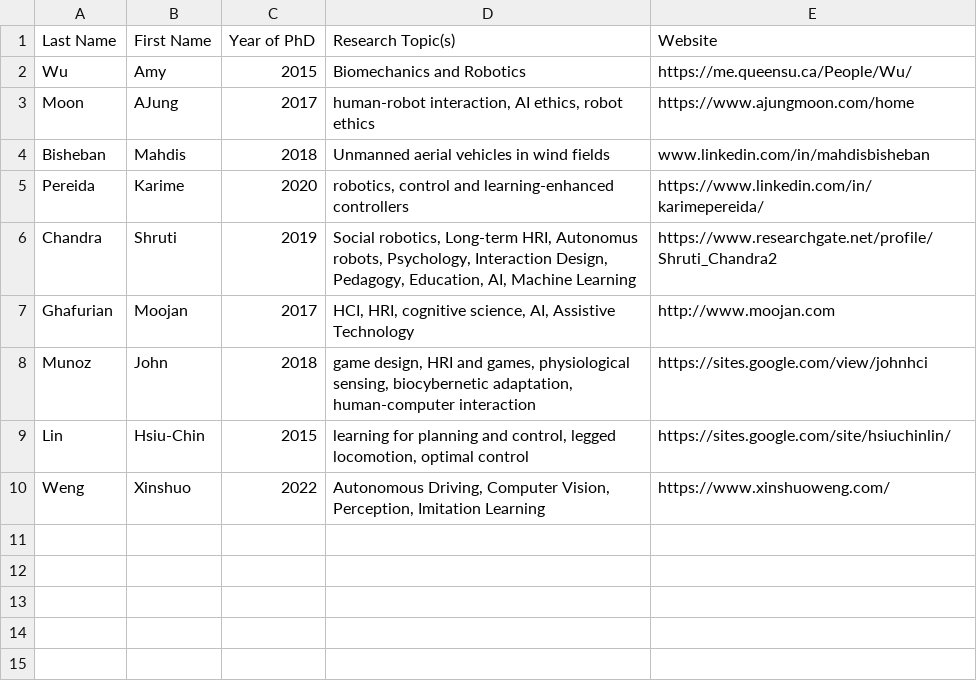
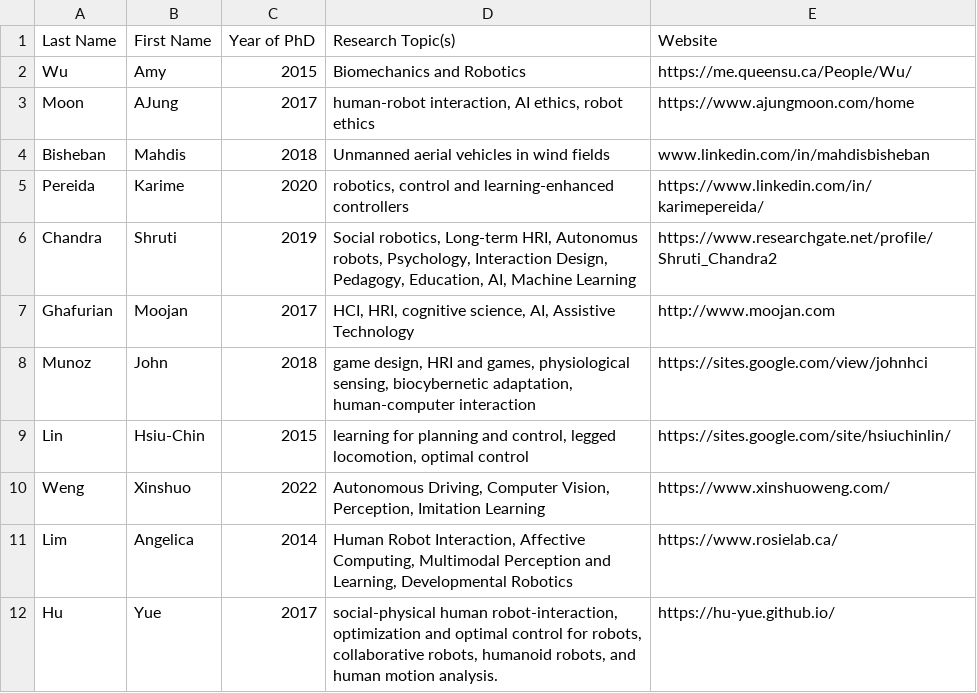
Before and after one commit to canada-robotics-research-lists/canada-BIPOC-in-robotics-research, a CSV file: list.csv, drawn as a sheet.

Commit message:
update list

```diff
--- a/list.csv
+++ b/list.csv
@@ -10 +10,3 @@ Lin,Hsiu-Chin,2015,"learning for planning and control, legged locomotion, optima
 Weng,Xinshuo,2022,"Autonomous Driving, Computer Vision, Perception, Imitation Learning",https://www.xinshuoweng.com/
+Lim,Angelica,2014,"Human Robot Interaction, Affective Computing, Multimodal Perception and Learning, Developmental Robotics",https://www.rosielab.ca/
+Hu,Yue,2017,"social-physical human robot-interaction, optimization and optimal control for robots, collaborative robots, humanoid robots, and human motion analysis.",https://hu-yue.github.io/
```
